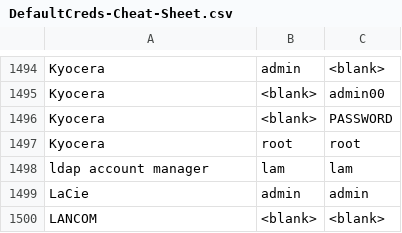
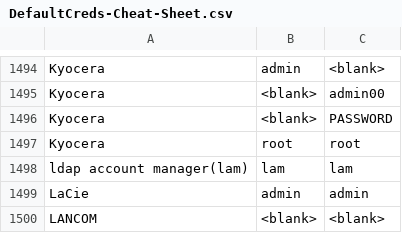
Before and after one commit to ihebski/DefaultCreds-cheat-sheet, a CSV file: DefaultCreds-Cheat-Sheet.csv, drawn as a sheet; only a part is shown, gaps mark what is left out.

```diff
--- a/DefaultCreds-Cheat-Sheet.csv
+++ b/DefaultCreds-Cheat-Sheet.csv
@@ -1497,3 +1497,3 @@ Kyocera,<blank>,PASSWORD
 Kyocera,root,root
-ldap account manager ,lam,lam
+ldap account manager(lam),lam,lam
 LaCie,admin,admin
```
Also changed, not shown: 1 other file.
